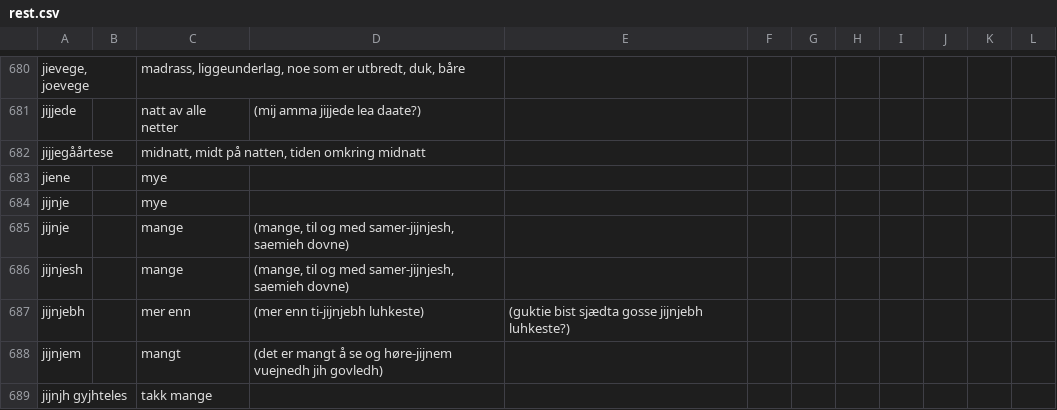
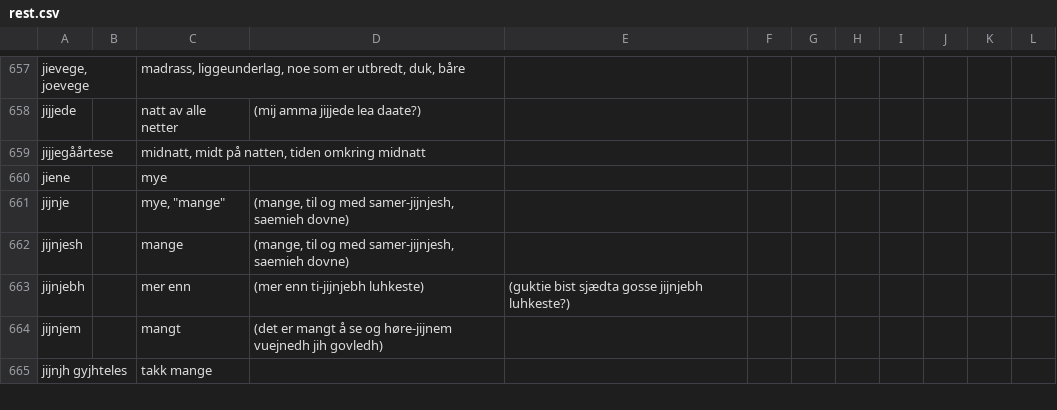
Before and after one commit to giellalt/dict-sma-mul, a CSV file: inc/rest.csv, drawn as a sheet; only a part is shown, gaps mark what is left out; the diff covers the shown part only.

```diff
--- a/inc/rest.csv
+++ b/inc/rest.csv
@@ -683,4 +660,3 @@
 "jiene"		"mye"
-"jijnje"		"mye"
-"jijnje"		"mange"	"(mange, til og med samer-jijnjesh, saemieh dovne)"
+"jijnje"		"mye", "mange"	"(mange, til og med samer-jijnjesh, saemieh dovne)"
 "jijnjesh"		"mange"	"(mange, til og med samer-jijnjesh, saemieh dovne)"
```
Also changed, not shown: 2 added rows, 47 removed rows and 17 edited cells elsewhere in this file.
